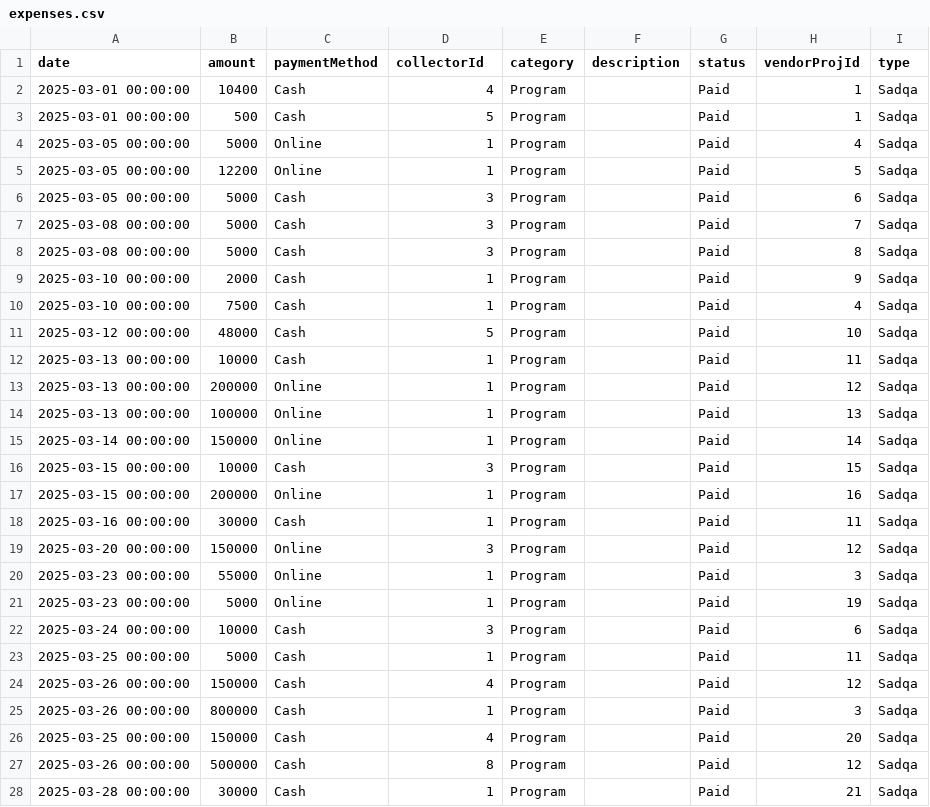
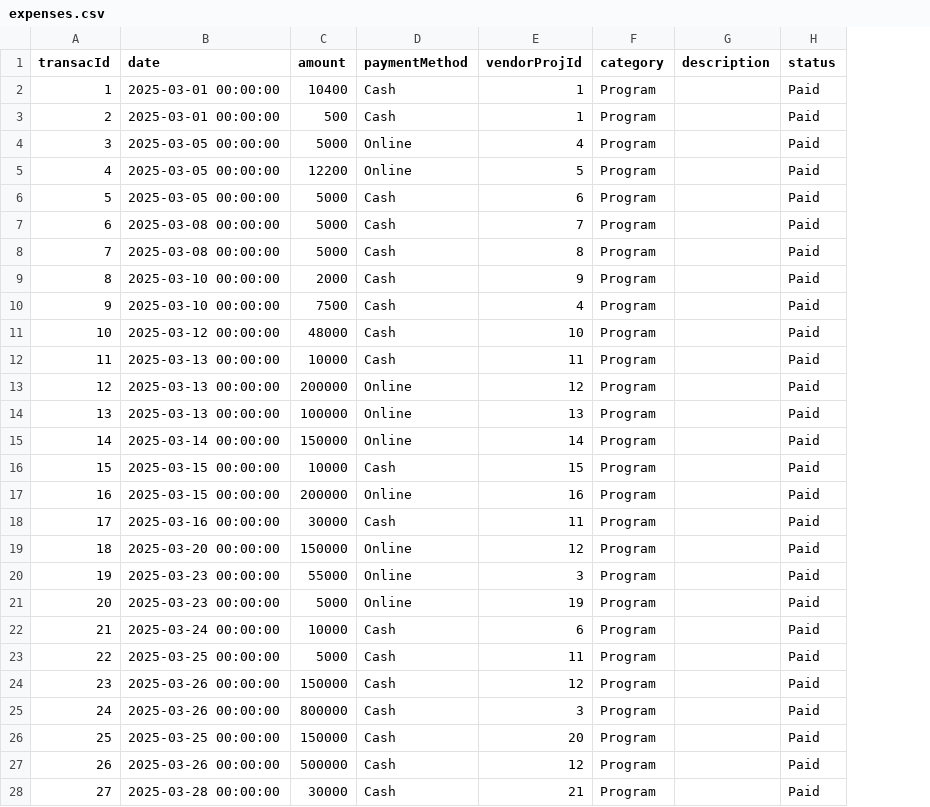
Before and after one commit to msaadg/mvmnt-financial-tracker, a CSV file: prisma/seed_tables_data/expenses.csv, drawn as a sheet; only a part is shown; removed rows and columns are numbered as before the commit, all else as after; the diff covers the shown part only; the diff names each change by its address in the sheet, - before the commit and + after, or states it on an @@ line.

```diff
--- a/prisma/seed_tables_data/expenses.csv
+++ b/prisma/seed_tables_data/expenses.csv
+column A (transacId), rows 2-28: 1 | 2 | 3 | 4 | 5 | 6 | 7 | 8 | 9 | 10 | 11 | 12 | 13 | 14 | 15 | 16 | 17 | 18 | 19 | 20 | 21 | 22 | 23 | 24 | 25 | 26 | 27
-column H (vendorProjId), rows 2-28: 1 | 1 | 4 | 5 | 6 | 7 | 8 | 9 | 4 | 10 | 11 | 12 | 13 | 14 | 15 | 16 | 11 | 12 | 3 | 19 | 6 | 11 | 12 | 3 | 20 | 12 | 21
-column I (type), rows 2-28: all Sadqa
-E1: collectorId
+E1: vendorProjId
-E2 (vendorProjId): 4
+E2 (vendorProjId): 1
-E3 (vendorProjId): 5
+E3 (vendorProjId): 1
-E4 (vendorProjId): 1
+E4 (vendorProjId): 4
-E5 (vendorProjId): 1
+E5 (vendorProjId): 5
-E6 (vendorProjId): 3
+E6 (vendorProjId): 6
-E7 (vendorProjId): 3
+E7 (vendorProjId): 7
-E8 (vendorProjId): 3
+E8 (vendorProjId): 8
-E9 (vendorProjId): 1
+E9 (vendorProjId): 9
-E10 (vendorProjId): 1
+E10 (vendorProjId): 4
-E11 (vendorProjId): 5
+E11 (vendorProjId): 10
-E12 (vendorProjId): 1
+E12 (vendorProjId): 11
-E13 (vendorProjId): 1
+E13 (vendorProjId): 12
-E14 (vendorProjId): 1
+E14 (vendorProjId): 13
-E15 (vendorProjId): 1
+E15 (vendorProjId): 14
-E16 (vendorProjId): 3
+E16 (vendorProjId): 15
-E17 (vendorProjId): 1
+E17 (vendorProjId): 16
-E18 (vendorProjId): 1
+E18 (vendorProjId): 11
-E19 (vendorProjId): 3
+E19 (vendorProjId): 12
-E20 (vendorProjId): 1
+E20 (vendorProjId): 3
-E21 (vendorProjId): 1
+E21 (vendorProjId): 19
-E22 (vendorProjId): 3
+E22 (vendorProjId): 6
-E23 (vendorProjId): 1
+E23 (vendorProjId): 11
-E24 (vendorProjId): 4
+E24 (vendorProjId): 12
-E25 (vendorProjId): 1
+E25 (vendorProjId): 3
-E26 (vendorProjId): 4
+E26 (vendorProjId): 20
-E27 (vendorProjId): 8
+E27 (vendorProjId): 12
-E28 (vendorProjId): 1
+E28 (vendorProjId): 21
```
Also changed, not shown: 95 edited cells elsewhere in this file, prisma/seed_tables_data/donations.csv, prisma/seed_tables_data/payments.csv, 7 other files.
